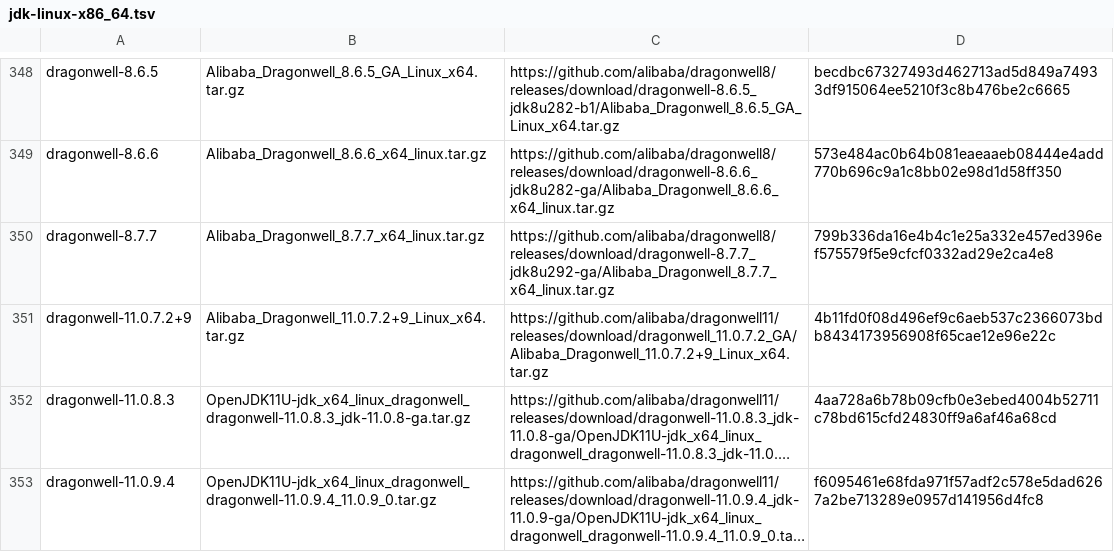
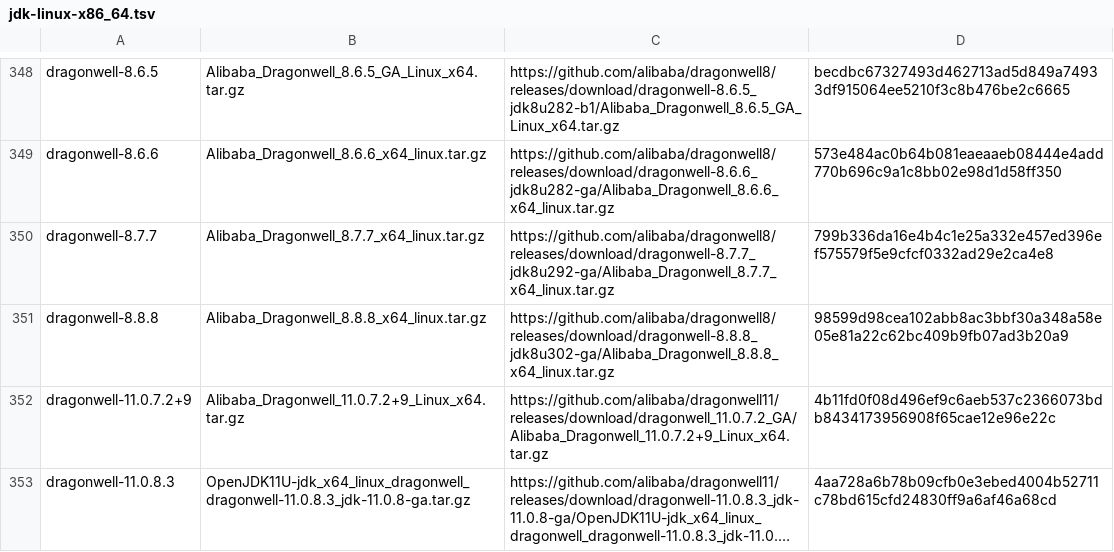
Before and after one commit to halcyon/asdf-java, a TSV file: data/jdk-linux-x86_64.tsv, drawn as a sheet; only a part is shown, gaps mark what is left out; the shorter side is filled out with more unchanged rows; long unchanged cells end in …; the diff names each change by its address in the sheet, - before the commit and + after, or states it on an @@ line.

```diff
--- a/data/jdk-linux-x86_64.tsv
+++ b/data/jdk-linux-x86_64.tsv
+row 351: dragonwell-8.8.8 | Alibaba_Dragonwell_8.8.8_x64_linux.tar.gz | https://github.com/alibaba/dragonwell8/releases/download/dragonwell-8.8.8_jdk8u302-ga/Alibaba_Dragonwell_8.8.8_x64_linux.tar.gz | 98599d98cea102abb8ac3bbf30a348a58e05e81a22c62bc409b9fb07ad3b20a9
```
Also changed, not shown: data/jdk-linux-aarch64.tsv.
